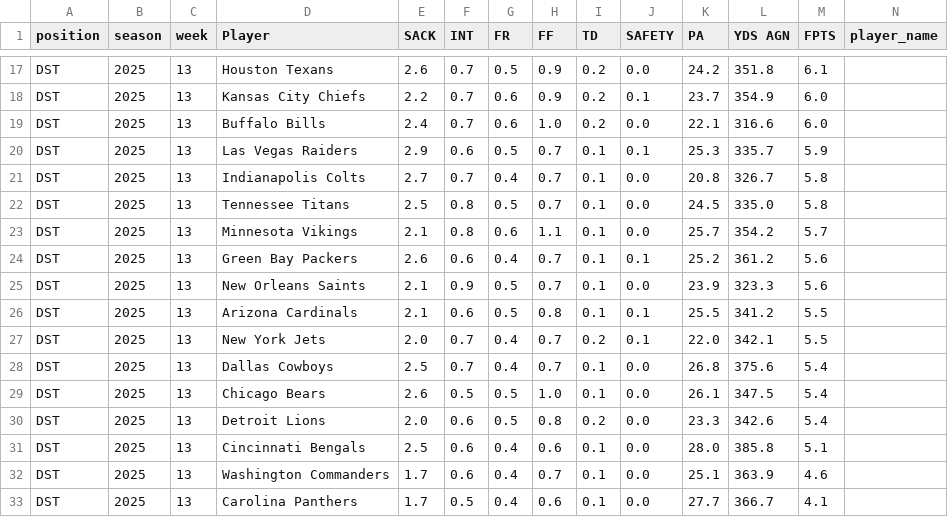
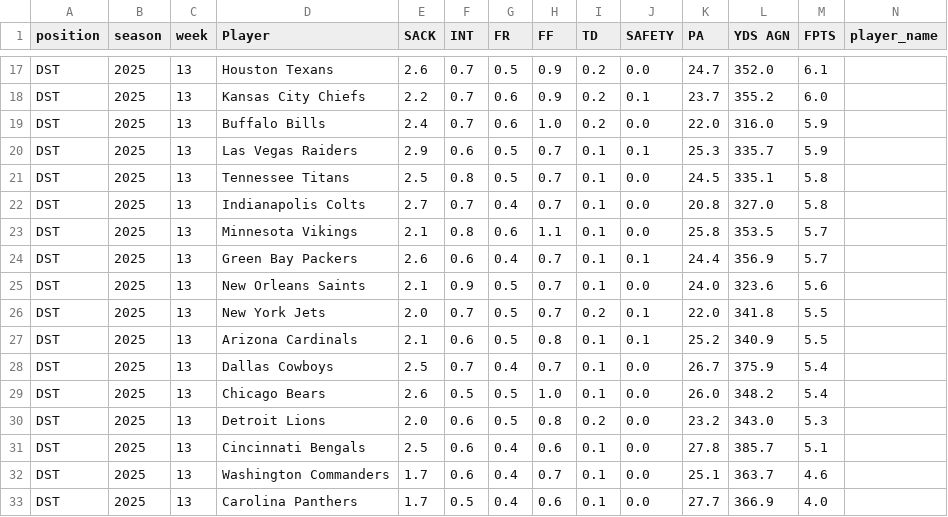
Before and after one commit to KoBeWa/fantasypros-projections, a CSV file: data/2025/week_current/dst.csv, drawn as a sheet; only a part is shown, gaps mark what is left out; removed rows and columns are numbered as before the commit, all else as after; rows hold the shown columns only; the diff covers the shown part only; the diff names each change by its address in the sheet, - before the commit and + after, or states it on an @@ line.

```diff
--- a/data/2025/week_current/dst.csv
+++ b/data/2025/week_current/dst.csv
-K17 (PA): 24.2
+K17 (PA): 24.7
-L17 (YDS AGN): 351.8
+L17 (YDS AGN): 352.0
-L18 (YDS AGN): 354.9
+L18 (YDS AGN): 355.2
-K19 (PA): 22.1
+K19 (PA): 22.0
-L19 (YDS AGN): 316.6
+L19 (YDS AGN): 316.0
-M19 (FPTS): 6.0
+M19 (FPTS): 5.9
-row 21: DST | 2025 | 13 | Indianapolis Colts | 2.7 | 0.7 | 0.4 | 0.7 | 0.1 | 0.0 | 20.8 | 326.7 | 5.8
-L21 (YDS AGN): 335.0
+L21 (YDS AGN): 335.1
+row 22: DST | 2025 | 13 | Indianapolis Colts | 2.7 | 0.7 | 0.4 | 0.7 | 0.1 | 0.0 | 20.8 | 327.0 | 5.8
-K23 (PA): 25.7
+K23 (PA): 25.8
-L23 (YDS AGN): 354.2
+L23 (YDS AGN): 353.5
-K24 (PA): 25.2
+K24 (PA): 24.4
-L24 (YDS AGN): 361.2
+L24 (YDS AGN): 356.9
-M24 (FPTS): 5.6
+M24 (FPTS): 5.7
-K25 (PA): 23.9
+K25 (PA): 24.0
-L25 (YDS AGN): 323.3
+L25 (YDS AGN): 323.6
-row 26: DST | 2025 | 13 | Arizona Cardinals | 2.1 | 0.6 | 0.5 | 0.8 | 0.1 | 0.1 | 25.5 | 341.2 | 5.5
-G26 (FR): 0.4
+G26 (FR): 0.5
-L26 (YDS AGN): 342.1
+L26 (YDS AGN): 341.8
+row 27: DST | 2025 | 13 | Arizona Cardinals | 2.1 | 0.6 | 0.5 | 0.8 | 0.1 | 0.1 | 25.2 | 340.9 | 5.5
-K28 (PA): 26.8
+K28 (PA): 26.7
-L28 (YDS AGN): 375.6
+L28 (YDS AGN): 375.9
-K29 (PA): 26.1
+K29 (PA): 26.0
-L29 (YDS AGN): 347.5
+L29 (YDS AGN): 348.2
-K30 (PA): 23.3
+K30 (PA): 23.2
-L30 (YDS AGN): 342.6
+L30 (YDS AGN): 343.0
-M30 (FPTS): 5.4
+M30 (FPTS): 5.3
-K31 (PA): 28.0
+K31 (PA): 27.8
-L31 (YDS AGN): 385.8
+L31 (YDS AGN): 385.7
-L32 (YDS AGN): 363.9
+L32 (YDS AGN): 363.7
-L33 (YDS AGN): 366.7
+L33 (YDS AGN): 366.9
-M33 (FPTS): 4.1
+M33 (FPTS): 4.0
```
Also changed, not shown: 1 added row, 1 removed row and 30 edited cells elsewhere in this file, data/2025/week_current/k.csv, data/2025/week_current/qb.csv, 3 other files.
